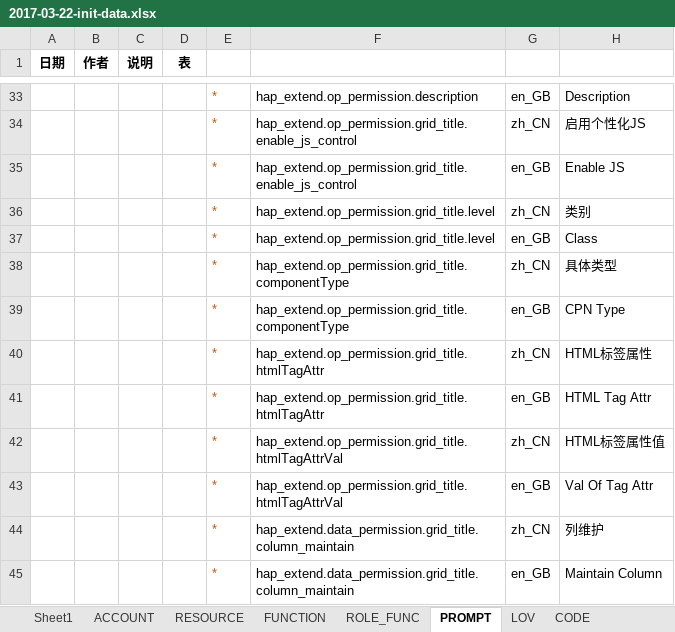
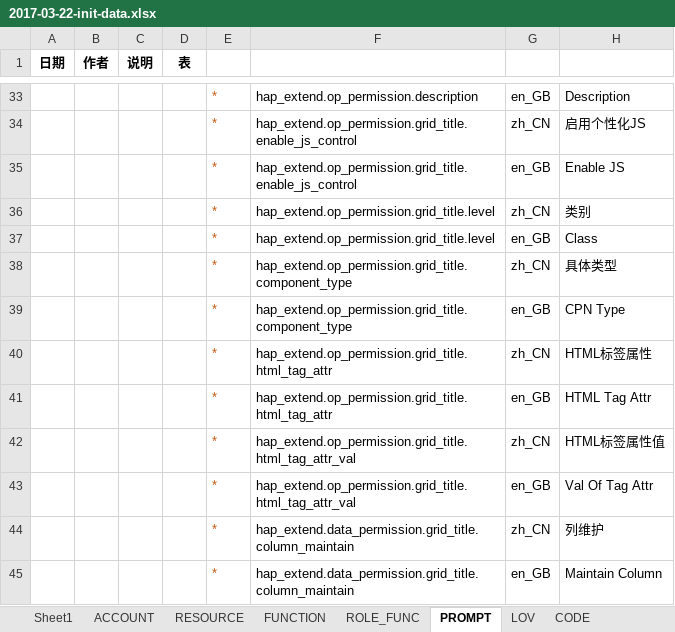
Before and after one commit to liuneng1994/HAP_ext, an Excel workbook: core-db/src/main/java/hap/extend/core/db/data/2017-03-22-init-data.xlsx, sheet PROMPT, drawn as a sheet; only a part is shown, gaps mark what is left out; values as stored, in another font and other column widths than the file's, no borders; the diff names each change by its address in the sheet, - before the commit and + after, or states it on an @@ line.

Commit message:
append new init data

```diff
--- a/core-db/src/main/java/hap/extend/core/db/data/2017-03-22-init-data.xlsx (sheet PROMPT)
+++ b/core-db/src/main/java/hap/extend/core/db/data/2017-03-22-init-data.xlsx (sheet PROMPT)
-F38:F39: hap_extend.op_permission.grid_title.componentType
+F38:F39: hap_extend.op_permission.grid_title.component_type
-F40:F41: hap_extend.op_permission.grid_title.htmlTagAttr
+F40:F41: hap_extend.op_permission.grid_title.html_tag_attr
-F42:F43: hap_extend.op_permission.grid_title.htmlTagAttrVal
+F42:F43: hap_extend.op_permission.grid_title.html_tag_attr_val
```
